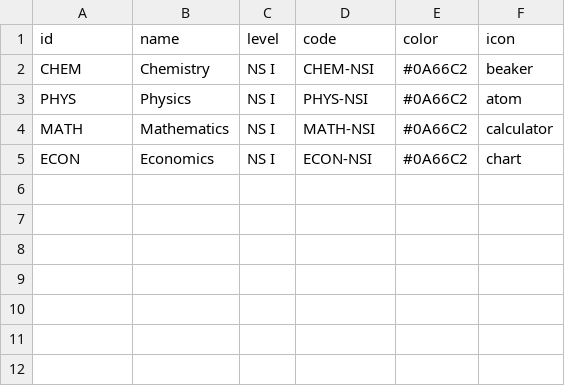
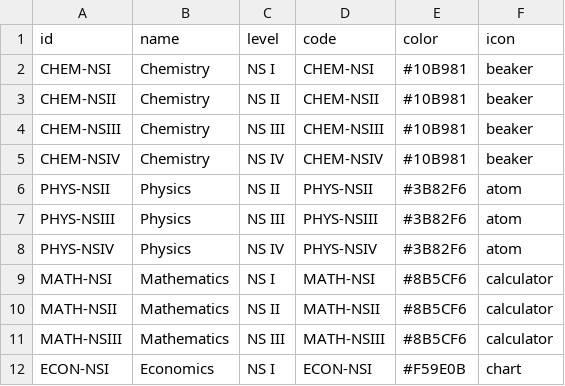
Before and after one commit to edlinitiative/EdLight-Academy, a CSV file: public/data/edlight_subjects.csv, drawn as a sheet.

Commit message:
fix: transform video data into course structure for React app
- Update dataService to transform CSV data into courses object
- Group videos by subject_code into course modules
- Add comprehensive subject metadata for all NS levels (NS I-IV)
- Copy transformed video data (309 entries) to public folder
- Map subjects: Chemistry, Physics, Math, Economics
- Each course includes: name, level, modules, video count, duration

This enables the Courses page to display all 309 lessons organized by subject and NS level

```diff
--- a/public/data/edlight_subjects.csv
+++ b/public/data/edlight_subjects.csv
@@ -1,5 +1,12 @@
 id,name,level,code,color,icon
-CHEM,Chemistry,NS I,CHEM-NSI,#0A66C2,beaker
-PHYS,Physics,NS I,PHYS-NSI,#0A66C2,atom
-MATH,Mathematics,NS I,MATH-NSI,#0A66C2,calculator
-ECON,Economics,NS I,ECON-NSI,#0A66C2,chart
+CHEM-NSI,Chemistry,NS I,CHEM-NSI,#10B981,beaker
+CHEM-NSII,Chemistry,NS II,CHEM-NSII,#10B981,beaker
+CHEM-NSIII,Chemistry,NS III,CHEM-NSIII,#10B981,beaker
+CHEM-NSIV,Chemistry,NS IV,CHEM-NSIV,#10B981,beaker
+PHYS-NSII,Physics,NS II,PHYS-NSII,#3B82F6,atom
+PHYS-NSIII,Physics,NS III,PHYS-NSIII,#3B82F6,atom
+PHYS-NSIV,Physics,NS IV,PHYS-NSIV,#3B82F6,atom
+MATH-NSI,Mathematics,NS I,MATH-NSI,#8B5CF6,calculator
+MATH-NSII,Mathematics,NS II,MATH-NSII,#8B5CF6,calculator
+MATH-NSIII,Mathematics,NS III,MATH-NSIII,#8B5CF6,calculator
+ECON-NSI,Economics,NS I,ECON-NSI,#F59E0B,chart
```
Also changed, not shown: public_original/data/edlight_subjects.csv, 2 other files.
